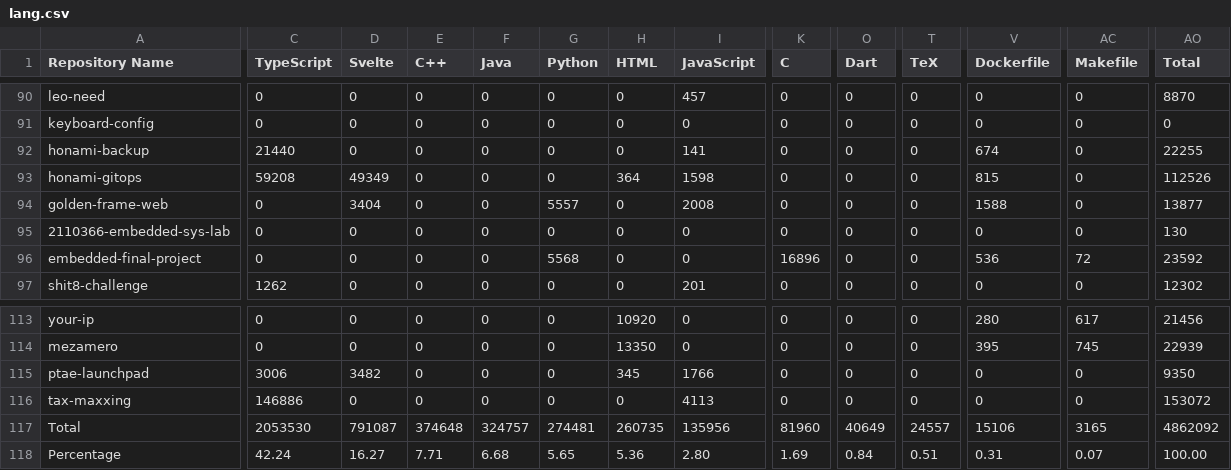
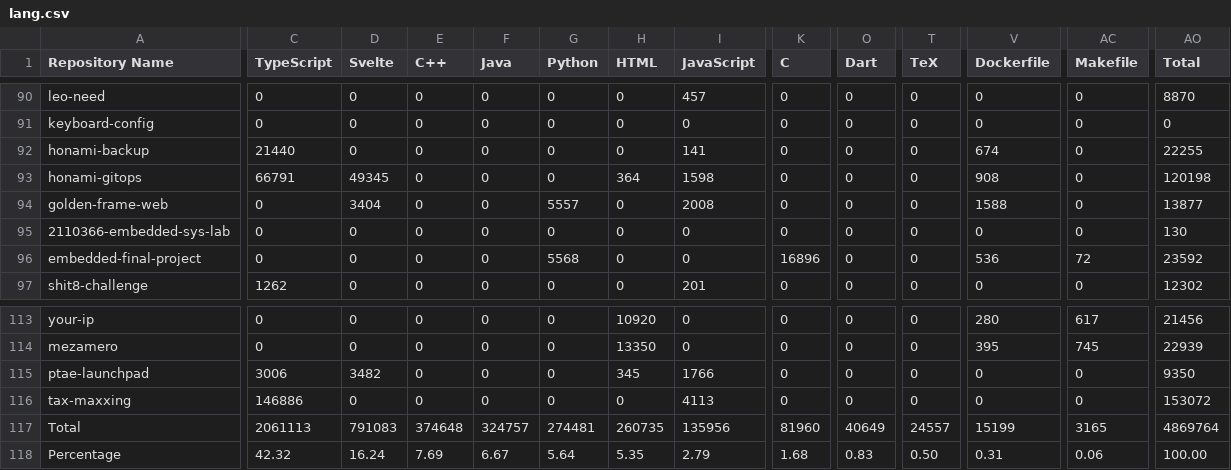
Before and after one commit to leomotors/leomotors, a CSV file: generated/lang.csv, drawn as a sheet; only a part is shown, gaps mark what is left out; the diff names each change by its address in the sheet, - before the commit and + after, or states it on an @@ line.

```diff
--- a/generated/lang.csv
+++ b/generated/lang.csv
-C93 (TypeScript): 59208
+C93 (TypeScript): 66791
-D93 (Svelte): 49349
+D93 (Svelte): 49345
-V93 (Dockerfile): 815
+V93 (Dockerfile): 908
-AO93 (Total): 112526
+AO93 (Total): 120198
-C117 (TypeScript): 2053530
+C117 (TypeScript): 2061113
-D117 (Svelte): 791087
+D117 (Svelte): 791083
-V117 (Dockerfile): 15106
+V117 (Dockerfile): 15199
-AO117 (Total): 4862092
+AO117 (Total): 4869764
-C118 (TypeScript): 42.24
+C118 (TypeScript): 42.32
-D118 (Svelte): 16.27
+D118 (Svelte): 16.24
-E118 (C++): 7.71
+E118 (C++): 7.69
-F118 (Java): 6.68
+F118 (Java): 6.67
-G118 (Python): 5.65
+G118 (Python): 5.64
-H118 (HTML): 5.36
+H118 (HTML): 5.35
-I118 (JavaScript): 2.80
+I118 (JavaScript): 2.79
-K118 (C): 1.69
+K118 (C): 1.68
-O118 (Dart): 0.84
+O118 (Dart): 0.83
-T118 (TeX): 0.51
+T118 (TeX): 0.50
-AC118 (Makefile): 0.07
+AC118 (Makefile): 0.06
```
Also changed, not shown: 3 other files.
